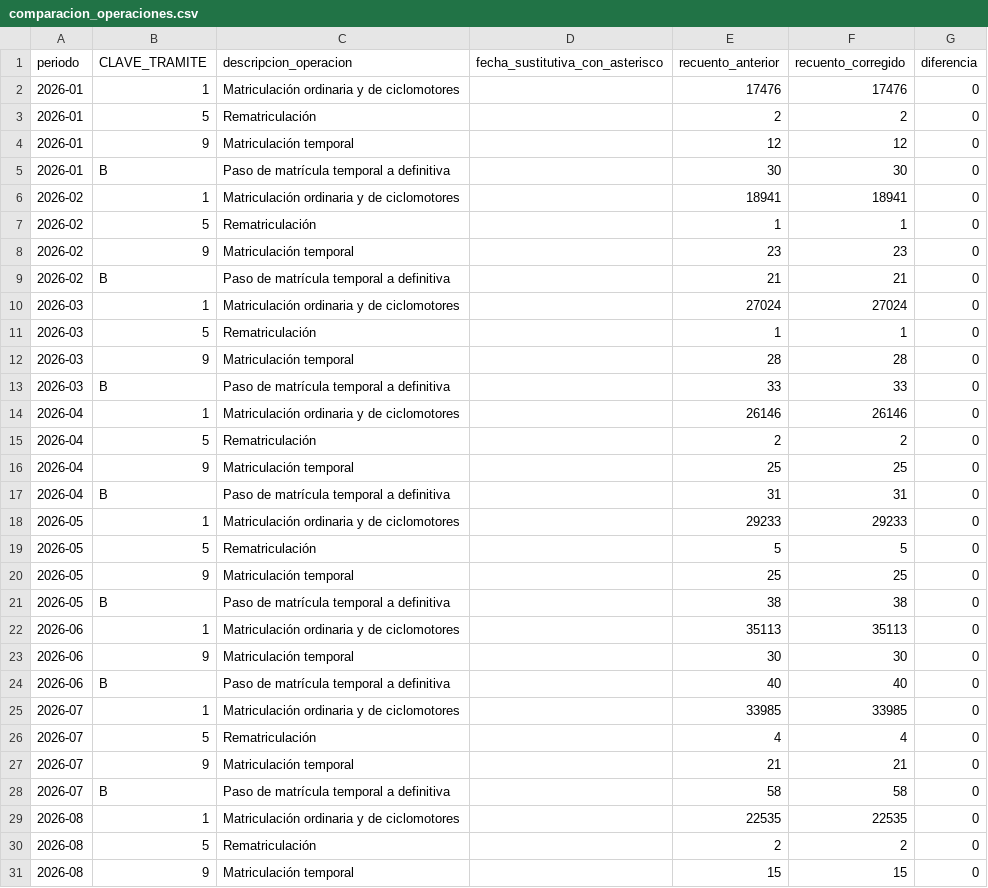
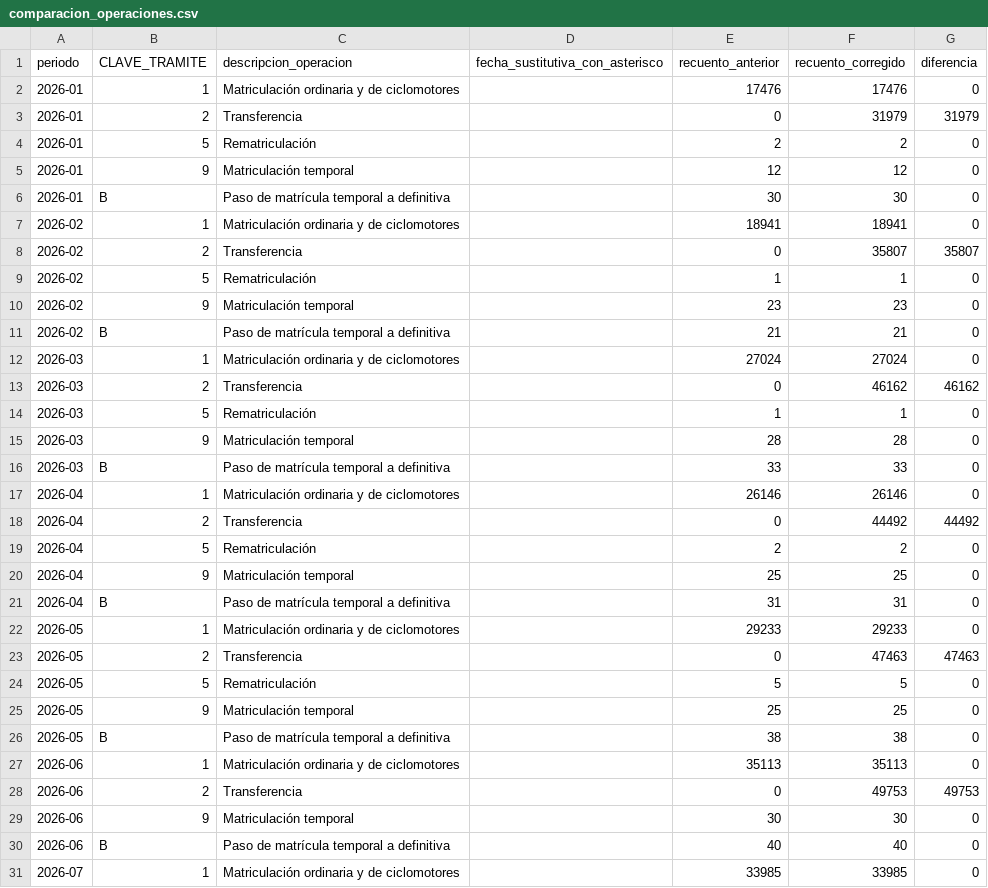
Before and after one commit to salmontotheiron-max/motocicletas, a CSV file: public/data/comparacion_operaciones.csv, drawn as a sheet; only a part is shown; the shorter side is filled out with more unchanged rows; the diff covers the shown part only; the diff names each change by its address in the sheet, - before the commit and + after, or states it on an @@ line.

```diff
--- a/public/data/comparacion_operaciones.csv
+++ b/public/data/comparacion_operaciones.csv
+row 3: 2026-01 | 2 | Transferencia |  | 0 | 31979 | 31979
+row 8: 2026-02 | 2 | Transferencia |  | 0 | 35807 | 35807
+row 13: 2026-03 | 2 | Transferencia |  | 0 | 46162 | 46162
+row 18: 2026-04 | 2 | Transferencia |  | 0 | 44492 | 44492
+row 23: 2026-05 | 2 | Transferencia |  | 0 | 47463 | 47463
+row 28: 2026-06 | 2 | Transferencia |  | 0 | 49753 | 49753
```
Also changed, not shown: 3 added rows elsewhere in this file, public/data/tipo_operacion.csv, 7 other files.
